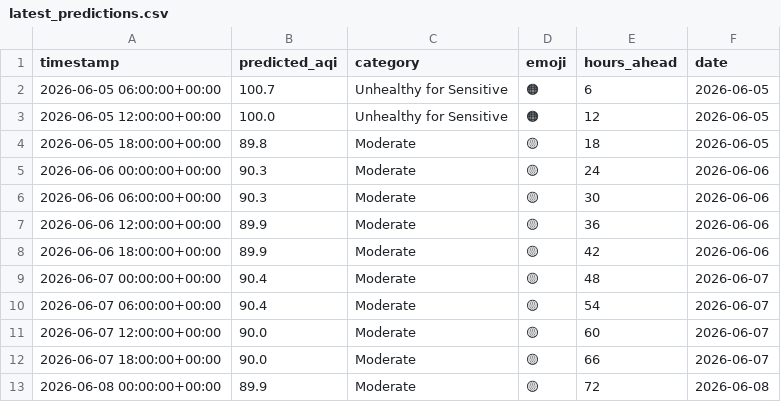
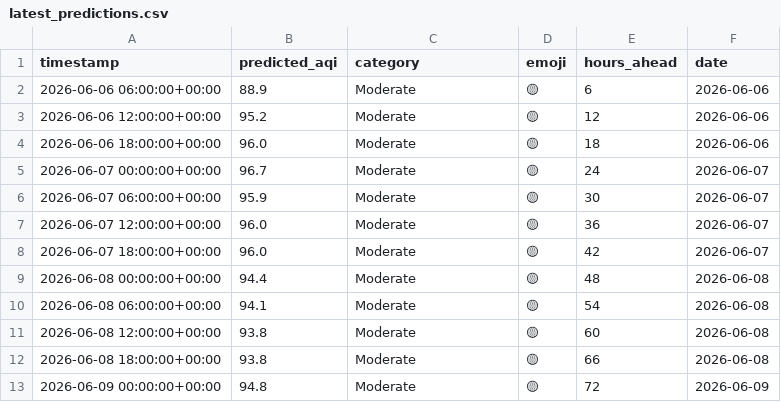
Before and after one commit to Huzaifaali1020/aqi_project, a CSV file: data/latest_predictions.csv, drawn as a sheet.

```diff
--- a/data/latest_predictions.csv
+++ b/data/latest_predictions.csv
@@ -1,13 +1,13 @@
 timestamp,predicted_aqi,category,emoji,hours_ahead,date
-2026-06-05 06:00:00+00:00,100.7,Unhealthy for Sensitive,🟠,6,2026-06-05
-2026-06-05 12:00:00+00:00,100.0,Unhealthy for Sensitive,🟠,12,2026-06-05
-2026-06-05 18:00:00+00:00,89.8,Moderate,🟡,18,2026-06-05
-2026-06-06 00:00:00+00:00,90.3,Moderate,🟡,24,2026-06-06
-2026-06-06 06:00:00+00:00,90.3,Moderate,🟡,30,2026-06-06
-2026-06-06 12:00:00+00:00,89.9,Moderate,🟡,36,2026-06-06
-2026-06-06 18:00:00+00:00,89.9,Moderate,🟡,42,2026-06-06
-2026-06-07 00:00:00+00:00,90.4,Moderate,🟡,48,2026-06-07
-2026-06-07 06:00:00+00:00,90.4,Moderate,🟡,54,2026-06-07
-2026-06-07 12:00:00+00:00,90.0,Moderate,🟡,60,2026-06-07
-2026-06-07 18:00:00+00:00,90.0,Moderate,🟡,66,2026-06-07
-2026-06-08 00:00:00+00:00,89.9,Moderate,🟡,72,2026-06-08
+2026-06-06 06:00:00+00:00,88.9,Moderate,🟡,6,2026-06-06
+2026-06-06 12:00:00+00:00,95.2,Moderate,🟡,12,2026-06-06
+2026-06-06 18:00:00+00:00,96.0,Moderate,🟡,18,2026-06-06
+2026-06-07 00:00:00+00:00,96.7,Moderate,🟡,24,2026-06-07
+2026-06-07 06:00:00+00:00,95.9,Moderate,🟡,30,2026-06-07
+2026-06-07 12:00:00+00:00,96.0,Moderate,🟡,36,2026-06-07
+2026-06-07 18:00:00+00:00,96.0,Moderate,🟡,42,2026-06-07
+2026-06-08 00:00:00+00:00,94.4,Moderate,🟡,48,2026-06-08
+2026-06-08 06:00:00+00:00,94.1,Moderate,🟡,54,2026-06-08
+2026-06-08 12:00:00+00:00,93.8,Moderate,🟡,60,2026-06-08
+2026-06-08 18:00:00+00:00,93.8,Moderate,🟡,66,2026-06-08
+2026-06-09 00:00:00+00:00,94.8,Moderate,🟡,72,2026-06-09
```
Also changed, not shown: data/daily_summary.csv, 1 other file.
